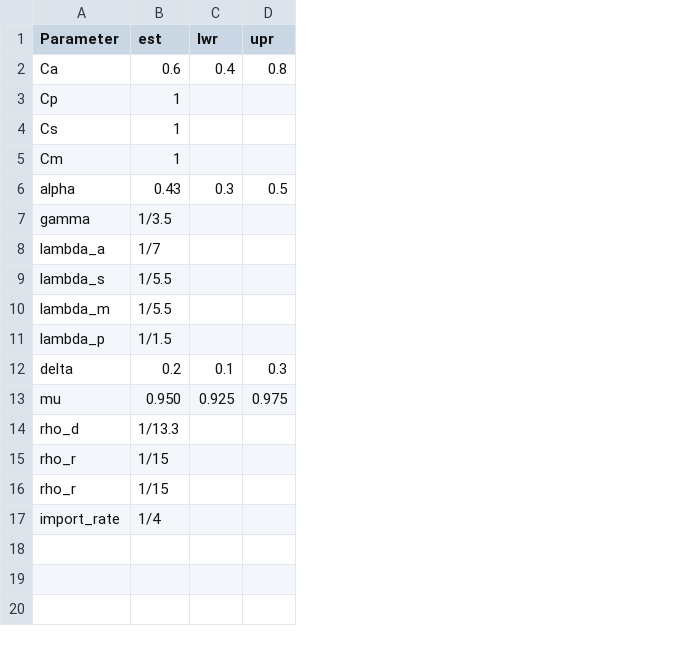
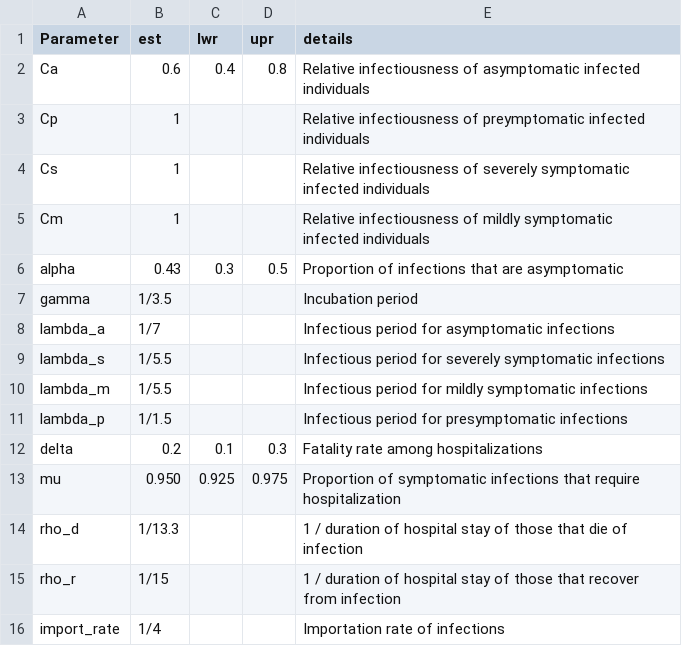
Before and after one commit to morgankain/COVID_interventions, a CSV file: params.csv, drawn as a sheet; removed rows and columns are numbered as before the commit, all else as after; the diff names each change by its address in the sheet, - before the commit and + after, or states it on an @@ line.

```diff
--- a/params.csv
+++ b/params.csv
+column E (details), rows 2-16: Relative infectiousness of asymptomatic infected individuals | Relative infectiousness of preymptomatic infected individuals | Relative infectiousness of severely symptomatic infected individuals | Relative infectiousness of mildly symptomatic infected individuals | Proportion of infections that are asymptomatic | Incubation period | Infectious period for asymptomatic infections | Infectious period for severely symptomatic infections | Infectious period for mildly symptomatic infections | Infectious period for presymptomatic infections | Fatality rate among hospitalizations | Proportion of symptomatic infections that require hospitalization | 1 / duration of hospital stay of those that die of infection | 1 / duration of hospital stay of those that recover from infection | Importation rate of infections
-row 16: rho_r | 1/15
```
Also changed, not shown: uttar_pradesh/confirmed.csv, uttar_pradesh/dead.csv, 5 other files.
